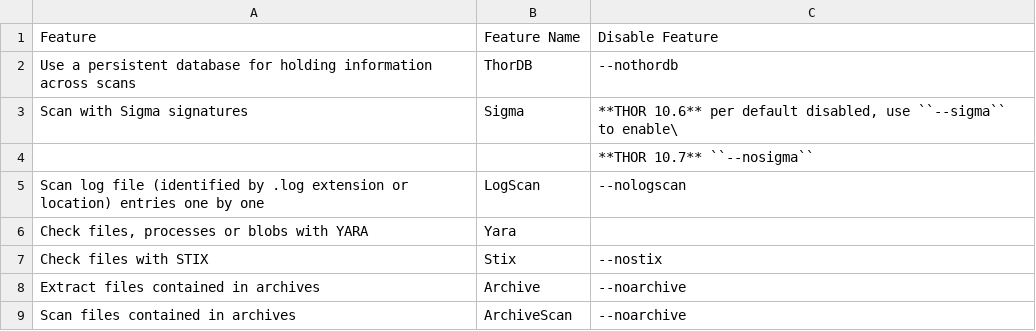
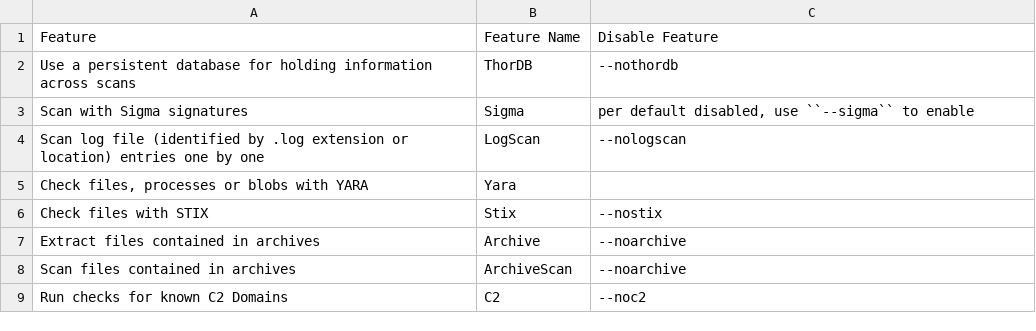
Before and after one commit to NextronSystems/thor-manual, a CSV file: csv/feature-naming.csv, drawn as a sheet; only a part is shown; the shorter side is filled out with more unchanged rows.

```diff
--- a/csv/feature-naming.csv
+++ b/csv/feature-naming.csv
@@ -2,4 +2,3 @@ Feature;Feature Name;Disable Feature
 Use a persistent database for holding information across scans;ThorDB;--nothordb
-Scan with Sigma signatures;Sigma;**THOR 10.6** per default disabled, use ``--sigma`` to enable\
-;;**THOR 10.7** ``--nosigma``
+Scan with Sigma signatures;Sigma;per default disabled, use ``--sigma`` to enable
 Scan log file (identified by .log extension or location) entries one by one;LogScan;--nologscan
```
Also changed, not shown: 18 other files.
